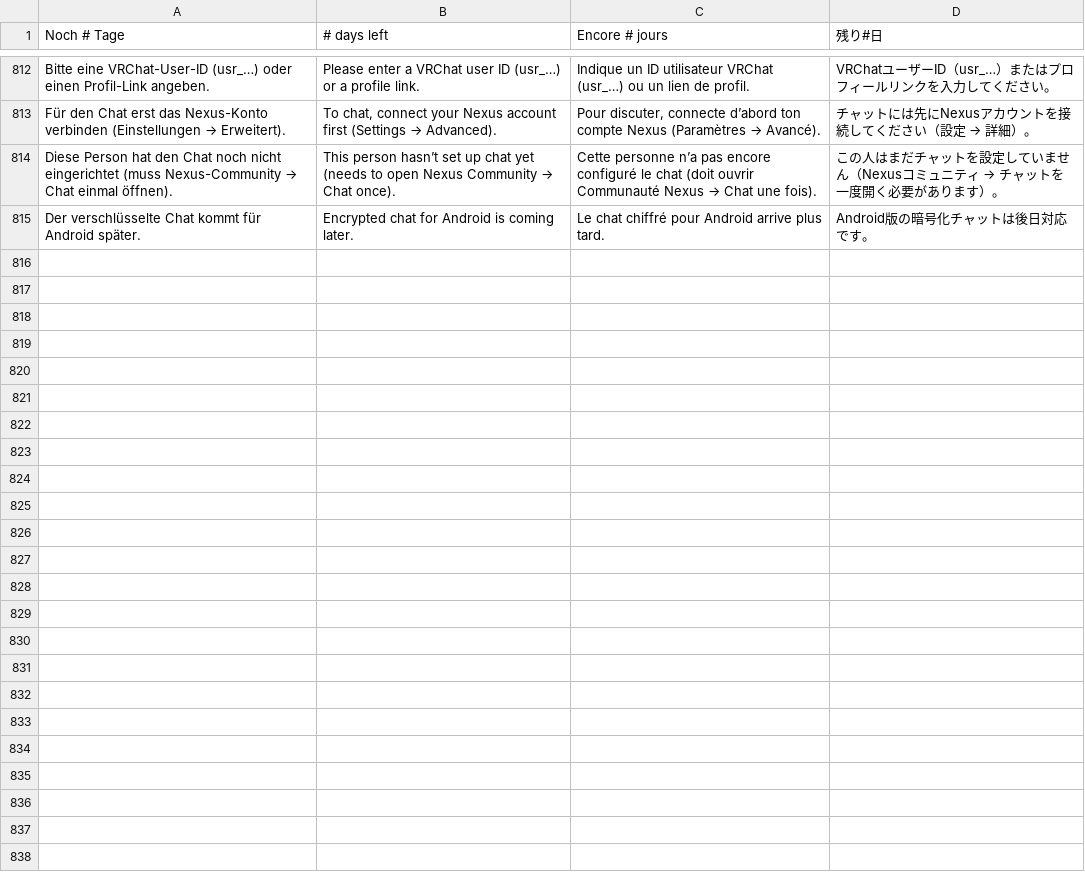
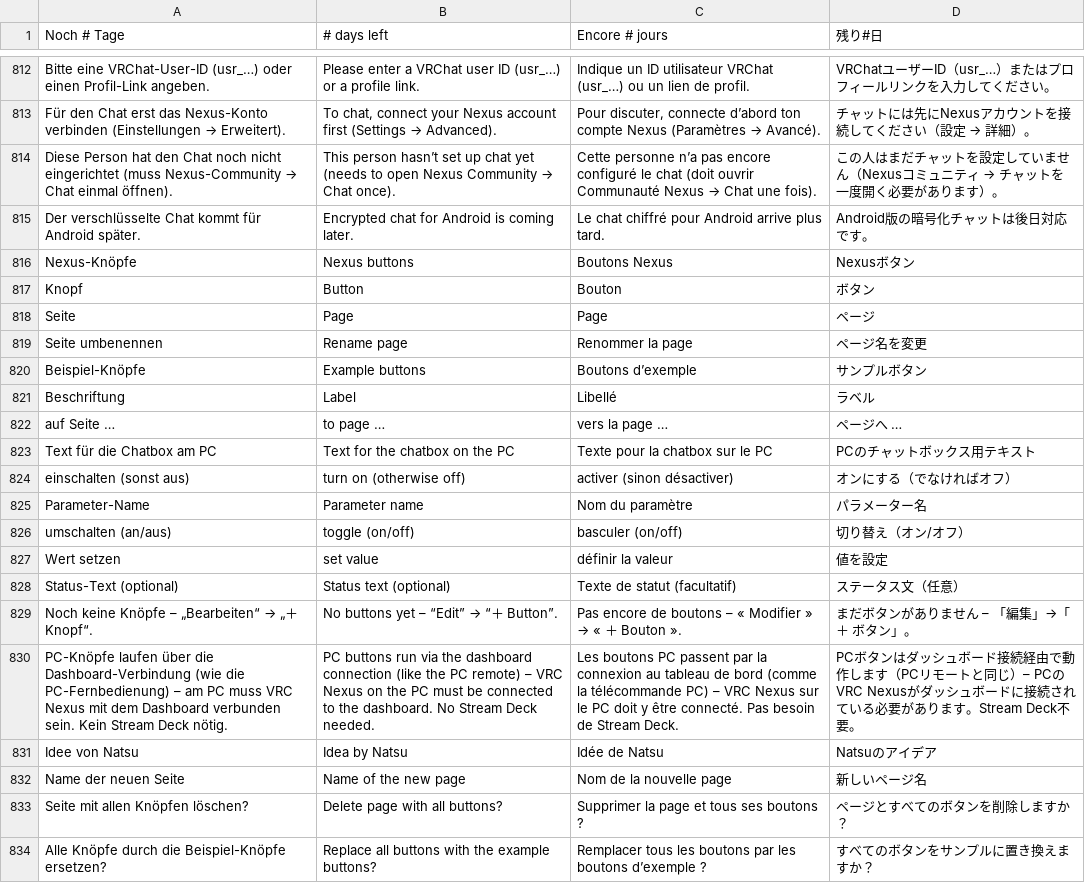
Before and after one commit to GhostNode-Ki-Developmentt/vrc_nexus, a TSV file: apps/vrc-nexus/renderer/i18n/10.tsv, drawn as a sheet; only a part is shown, gaps mark what is left out; the diff covers the shown part only; the diff names each change by its address in the sheet, - before the commit and + after, or states it on an @@ line.

```diff
--- a/apps/vrc-nexus/renderer/i18n/10.tsv
+++ b/apps/vrc-nexus/renderer/i18n/10.tsv
+row 816: Nexus-Knöpfe | Nexus buttons | Boutons Nexus | Nexusボタン
+row 817: Knopf | Button | Bouton | ボタン
+row 818: Seite | Page | Page | ページ
+row 819: Seite umbenennen | Rename page | Renommer la page | ページ名を変更
+row 820: Beispiel-Knöpfe | Example buttons | Boutons d’exemple | サンプルボタン
+row 821: Beschriftung | Label | Libellé | ラベル
+row 822: auf Seite … | to page … | vers la page … | ページへ …
+row 823: Text für die Chatbox am PC | Text for the chatbox on the PC | Texte pour la chatbox sur le PC | PCのチャットボックス用テキスト
+row 824: einschalten (sonst aus) | turn on (otherwise off) | activer (sinon désactiver) | オンにする（でなければオフ）
+row 825: Parameter-Name | Parameter name | Nom du paramètre | パラメーター名
+row 826: umschalten (an/aus) | toggle (on/off) | basculer (on/off) | 切り替え（オン/オフ）
+row 827: Wert setzen | set value | définir la valeur | 値を設定
+row 828: Status-Text (optional) | Status text (optional) | Texte de statut (facultatif) | ステータス文（任意）
+row 829: Noch keine Knöpfe – „Bearbeiten“ → „＋ Knopf“. | No buttons yet – “Edit” → “＋ Button”. | Pas encore de boutons – « Modifier » → « ＋ Bouton ». | まだボタンがありません – 「編集」→「＋ ボタン」。
+row 830: PC-Knöpfe laufen über die Dashboard-Verbindung (wie die PC-Fernbedienung) – am PC muss VRC Nexus mit dem Dashboard verbunden sein. Kein Stream Deck nötig. | PC buttons run via the dashboard connection (like the PC remote) – VRC Nexus on the PC must be connected to the dashboard. No Stream Deck needed. | Les boutons PC passent par la connexion au tableau de bord (comme la télécommande PC) – VRC Nexus sur le PC doit y être connecté. Pas besoin de Stream Deck. | PCボタンはダッシュボード接続経由で動作します（PCリモートと同じ）– PCのVRC Nexusがダッシュボードに接続されている必要があります。Stream Deck不要。
+row 831: Idee von Natsu | Idea by Natsu | Idée de Natsu | Natsuのアイデア
+row 832: Name der neuen Seite | Name of the new page | Nom de la nouvelle page | 新しいページ名
+row 833: Seite mit allen Knöpfen löschen? | Delete page with all buttons? | Supprimer la page et tous ses boutons ? | ページとすべてのボタンを削除しますか？
+row 834: Alle Knöpfe durch die Beispiel-Knöpfe ersetzen? | Replace all buttons with the example buttons? | Remplacer tous les boutons par les boutons d’exemple ? | すべてのボタンをサンプルに置き換えますか？
```
Also changed, not shown: 10 added rows elsewhere in this file, 8 other files.
